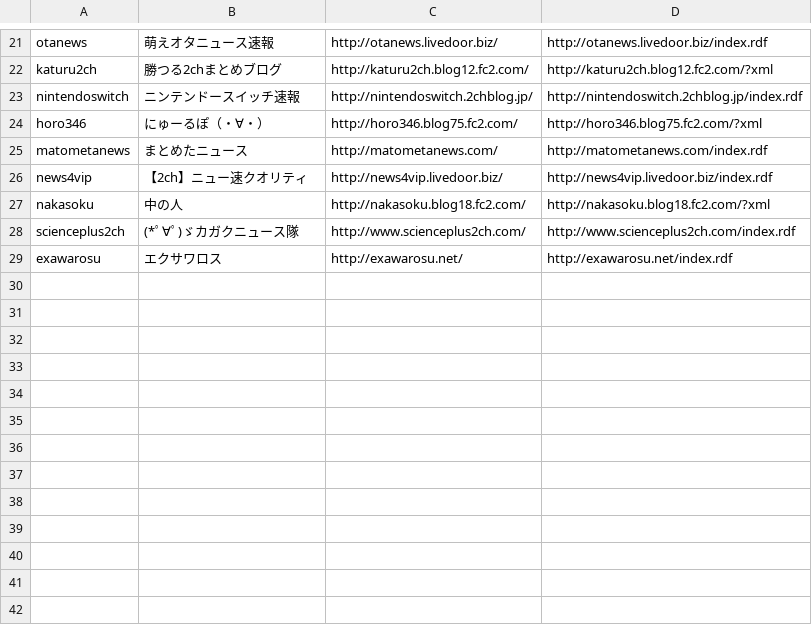
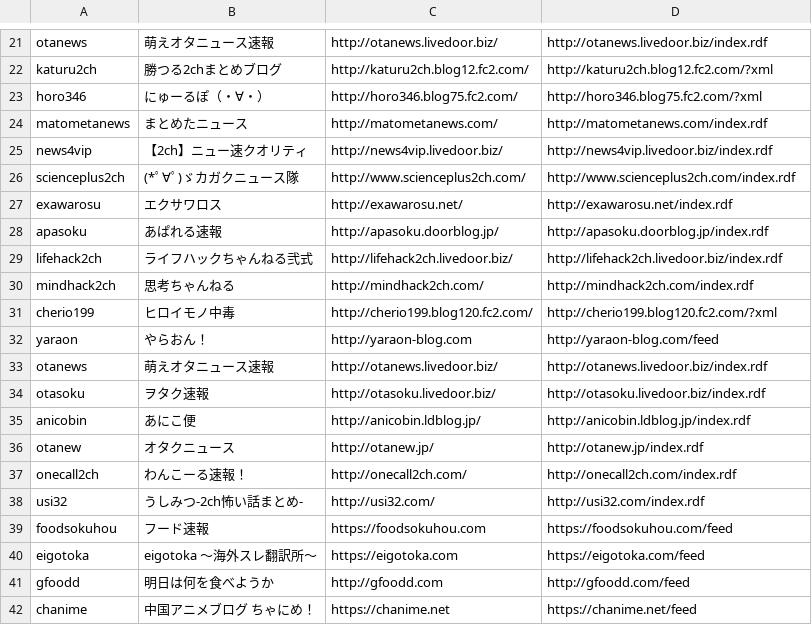
Before and after one commit to sidearrow/playground, a CSV file: downloader/download_list.csv, drawn as a sheet; only a part is shown, gaps mark what is left out; removed rows and columns are numbered as before the commit, all else as after; the diff covers the shown part only; the diff names each change by its address in the sheet, - before the commit and + after, or states it on an @@ line.

```diff
--- a/downloader/download_list.csv
+++ b/downloader/download_list.csv
-row 23: nintendoswitch | ニンテンドースイッチ速報 | http://nintendoswitch.2chblog.jp/ | http://nintendoswitch.2chblog.jp/index.rdf
-row 27: nakasoku | 中の人 | http://nakasoku.blog18.fc2.com/ | http://nakasoku.blog18.fc2.com/?xml
+row 28: apasoku | あぱれる速報 | http://apasoku.doorblog.jp/ | http://apasoku.doorblog.jp/index.rdf
+row 29: lifehack2ch | ライフハックちゃんねる弐式 | http://lifehack2ch.livedoor.biz/ | http://lifehack2ch.livedoor.biz/index.rdf
+row 30: mindhack2ch | 思考ちゃんねる | http://mindhack2ch.com/ | http://mindhack2ch.com/index.rdf
+row 31: cherio199 | ヒロイモノ中毒 | http://cherio199.blog120.fc2.com/ | http://cherio199.blog120.fc2.com/?xml
+row 32: yaraon | やらおん！ | http://yaraon-blog.com | http://yaraon-blog.com/feed
+row 33: otanews | 萌えオタニュース速報 | http://otanews.livedoor.biz/ | http://otanews.livedoor.biz/index.rdf
+row 34: otasoku | ヲタク速報 | http://otasoku.livedoor.biz/ | http://otasoku.livedoor.biz/index.rdf
+row 35: anicobin | あにこ便 | http://anicobin.ldblog.jp/ | http://anicobin.ldblog.jp/index.rdf
+row 36: otanew | オタクニュース | http://otanew.jp/ | http://otanew.jp/index.rdf
+row 37: onecall2ch | わんこーる速報！ | http://onecall2ch.com/ | http://onecall2ch.com/index.rdf
+row 38: usi32 | うしみつ-2ch怖い話まとめ- | http://usi32.com/ | http://usi32.com/index.rdf
+row 39: foodsokuhou | フード速報 | https://foodsokuhou.com | https://foodsokuhou.com/feed
+row 40: eigotoka | eigotoka 〜海外スレ翻訳所〜 | https://eigotoka.com | https://eigotoka.com/feed
+row 41: gfoodd | 明日は何を食べようか | http://gfoodd.com | http://gfoodd.com/feed
+row 42: chanime | 中国アニメブログ ちゃにめ！ | https://chanime.net | https://chanime.net/feed
```
Also changed, not shown: 27 added rows elsewhere in this file, 10 other files.
